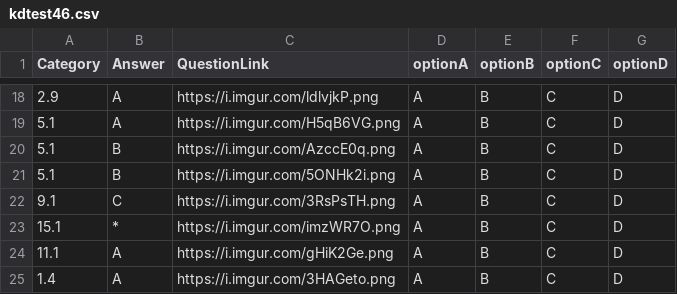
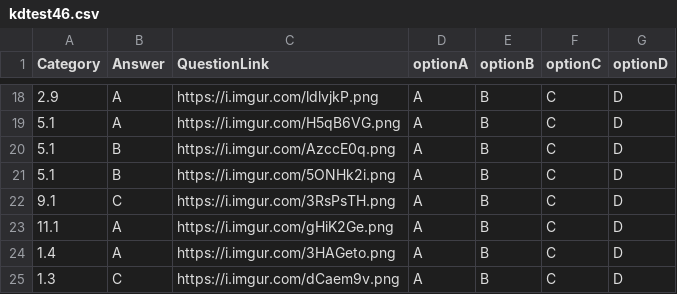
Before and after one commit to prashantspandey/BodhiAI, a CSV file: question_data/kdtest46.csv, drawn as a sheet; only a part is shown, gaps mark what is left out; the shorter side is filled out with more unchanged rows; the diff names each change by its address in the sheet, - before the commit and + after, or states it on an @@ line.

Commit message:
answers changed

```diff
--- a/question_data/kdtest46.csv
+++ b/question_data/kdtest46.csv
-row 23: 15.1 | * | https://i.imgur.com/imzWR7O.png | A | B | C | D
```
Also changed, not shown: 3 other files.
